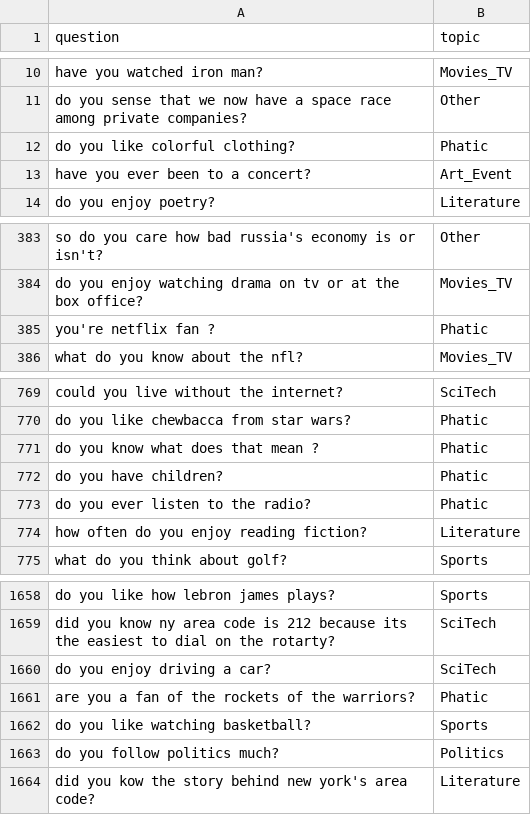
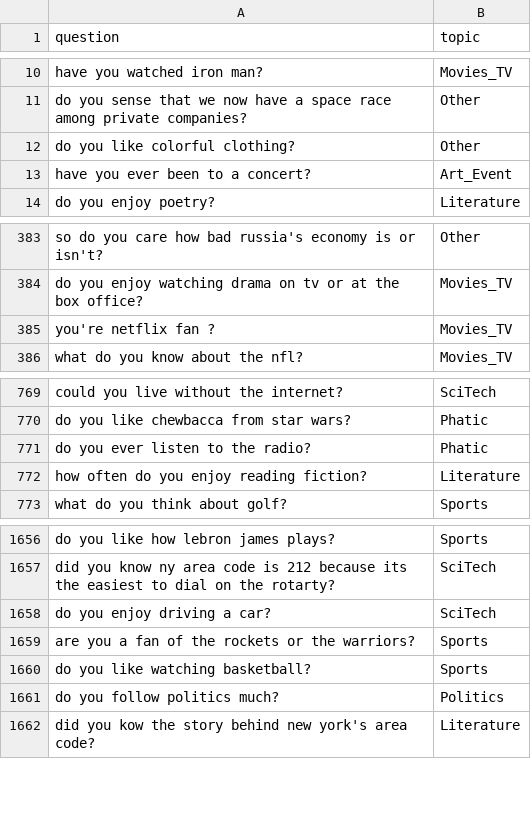
Before and after one commit to deeppavlov/dream, a CSV file: skills/dummy_skill/questions_with_topics.csv, drawn as a sheet; only a part is shown, gaps mark what is left out.

Commit message:
fix: dummy_skill questions ban (#570)
* fix: misprint

* fix: tests

* fix: repeated user request for cant do things

* fix: dummy_skill typo in question

* fix: remove several questions and fix topics

* fix: ignored words joining

* fix: notebook

* fix: question maps

* fix of nps extraction

* fix: fucking codestyle

Co-authored-by: dilyararimovna <dilyara.rimovna@gmail.com>

```diff
--- a/skills/dummy_skill/questions_with_topics.csv
+++ b/skills/dummy_skill/questions_with_topics.csv
@@ -11,3 +11,3 @@ have you watched iron man?,Movies_TV
 do you sense that we now have a space race among private companies?,Other
-do you like colorful clothing?,Phatic
+do you like colorful clothing?,Other
 have you ever been to a concert?,Art_Event
@@ -384,3 +384,3 @@ so do you care how bad russia's economy is or isn't?,Other
 do you enjoy watching drama on tv or at the box office?,Movies_TV
-you're netflix fan ?,Phatic
+you're netflix fan ?,Movies_TV
 what do you know about the nfl?,Movies_TV
@@ -770,4 +770,2 @@ could you live without the internet?,SciTech
 do you like chewbacca from star wars?,Phatic
-do you know what does that mean ?,Phatic
-do you have children?,Phatic
 do you ever listen to the radio?,Phatic
@@ -1660,3 +1658,3 @@ did you know ny area code is 212 because its the easiest to dial on the rotarty?
 do you enjoy driving a car?,SciTech
-are you a fan of the rockets of the warriors?,Phatic
+are you a fan of the rockets or the warriors?,Sports
 do you like watching basketball?,Sports
```
Also changed, not shown: 8 other files.
